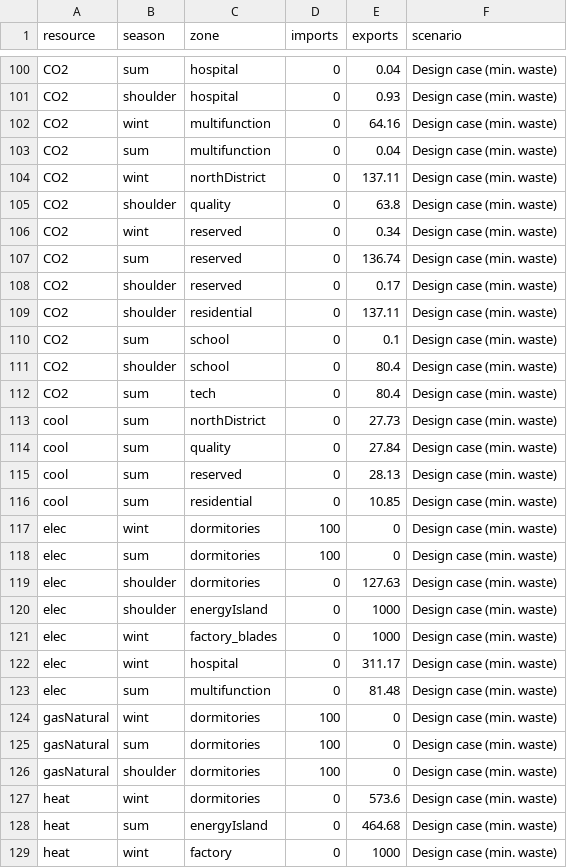
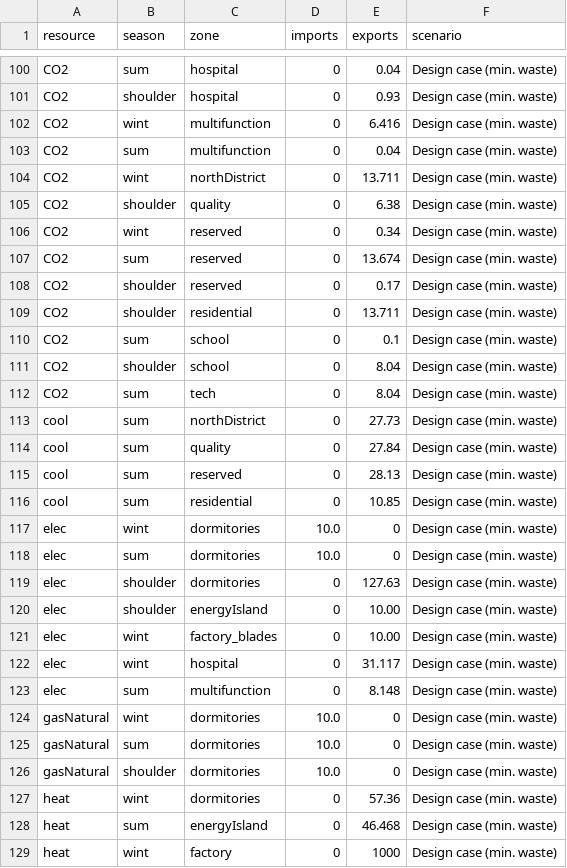
Before and after one commit to tomravalde/thesis, a CSV file: 06_case-study/metabolic_flows_thesis.csv, drawn as a sheet; only a part is shown, gaps mark what is left out; the diff covers the shown part only.

Commit message:
Further edits to Case Study

```diff
--- a/06_case-study/metabolic_flows_thesis.csv
+++ b/06_case-study/metabolic_flows_thesis.csv
@@ -101,13 +101,13 @@
 "CO2","shoulder","hospital",0,0.93,"Design case (min. waste)"
-"CO2","wint","multifunction",0,64.16,"Design case (min. waste)"
+"CO2","wint","multifunction",0,6.416,"Design case (min. waste)"
 "CO2","sum","multifunction",0,0.04,"Design case (min. waste)"
-"CO2","wint","northDistrict",0,137.11,"Design case (min. waste)"
-"CO2","shoulder","quality",0,63.8,"Design case (min. waste)"
+"CO2","wint","northDistrict",0,13.711,"Design case (min. waste)"
+"CO2","shoulder","quality",0,6.38,"Design case (min. waste)"
 "CO2","wint","reserved",0,0.34,"Design case (min. waste)"
-"CO2","sum","reserved",0,136.74,"Design case (min. waste)"
+"CO2","sum","reserved",0,13.674,"Design case (min. waste)"
 "CO2","shoulder","reserved",0,0.17,"Design case (min. waste)"
-"CO2","shoulder","residential",0,137.11,"Design case (min. waste)"
+"CO2","shoulder","residential",0,13.711,"Design case (min. waste)"
 "CO2","sum","school",0,0.1,"Design case (min. waste)"
-"CO2","shoulder","school",0,80.4,"Design case (min. waste)"
-"CO2","sum","tech",0,80.4,"Design case (min. waste)"
+"CO2","shoulder","school",0,8.04,"Design case (min. waste)"
+"CO2","sum","tech",0,8.04,"Design case (min. waste)"
 "cool","sum","northDistrict",0,27.73,"Design case (min. waste)"
@@ -116,14 +116,14 @@
 "cool","sum","residential",0,10.85,"Design case (min. waste)"
-"elec","wint","dormitories",100,0,"Design case (min. waste)"
-"elec","sum","dormitories",100,0,"Design case (min. waste)"
+"elec","wint","dormitories",10.0,0,"Design case (min. waste)"
+"elec","sum","dormitories",10.0,0,"Design case (min. waste)"
 "elec","shoulder","dormitories",0,127.63,"Design case (min. waste)"
-"elec","shoulder","energyIsland",0,1000,"Design case (min. waste)"
-"elec","wint","factory_blades",0,1000,"Design case (min. waste)"
-"elec","wint","hospital",0,311.17,"Design case (min. waste)"
-"elec","sum","multifunction",0,81.48,"Design case (min. waste)"
-"gasNatural","wint","dormitories",100,0,"Design case (min. waste)"
-"gasNatural","sum","dormitories",100,0,"Design case (min. waste)"
-"gasNatural","shoulder","dormitories",100,0,"Design case (min. waste)"
-"heat","wint","dormitories",0,573.6,"Design case (min. waste)"
-"heat","sum","energyIsland",0,464.68,"Design case (min. waste)"
+"elec","shoulder","energyIsland",0,10.00,"Design case (min. waste)"
+"elec","wint","factory_blades",0,10.00,"Design case (min. waste)"
+"elec","wint","hospital",0,31.117,"Design case (min. waste)"
+"elec","sum","multifunction",0,8.148,"Design case (min. waste)"
+"gasNatural","wint","dormitories",10.0,0,"Design case (min. waste)"
+"gasNatural","sum","dormitories",10.0,0,"Design case (min. waste)"
+"gasNatural","shoulder","dormitories",10.0,0,"Design case (min. waste)"
+"heat","wint","dormitories",0,57.36,"Design case (min. waste)"
+"heat","sum","energyIsland",0,46.468,"Design case (min. waste)"
 "heat","wint","factory",0,1000,"Design case (min. waste)"
```
Also changed, not shown: 44 edited cells elsewhere in this file, 06_case-study/exergy.csv, 4 other files.
